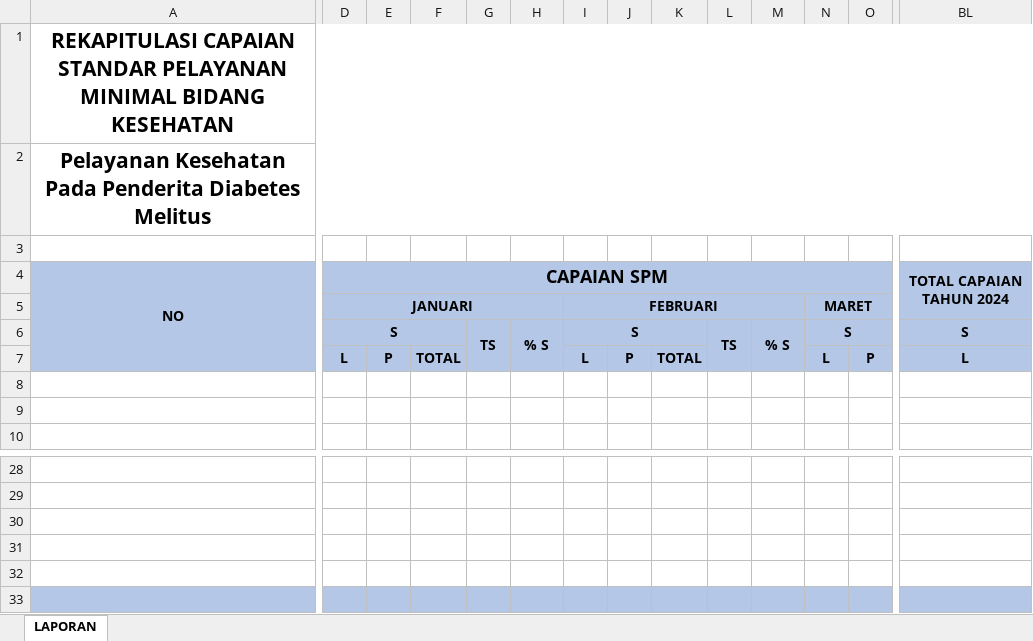
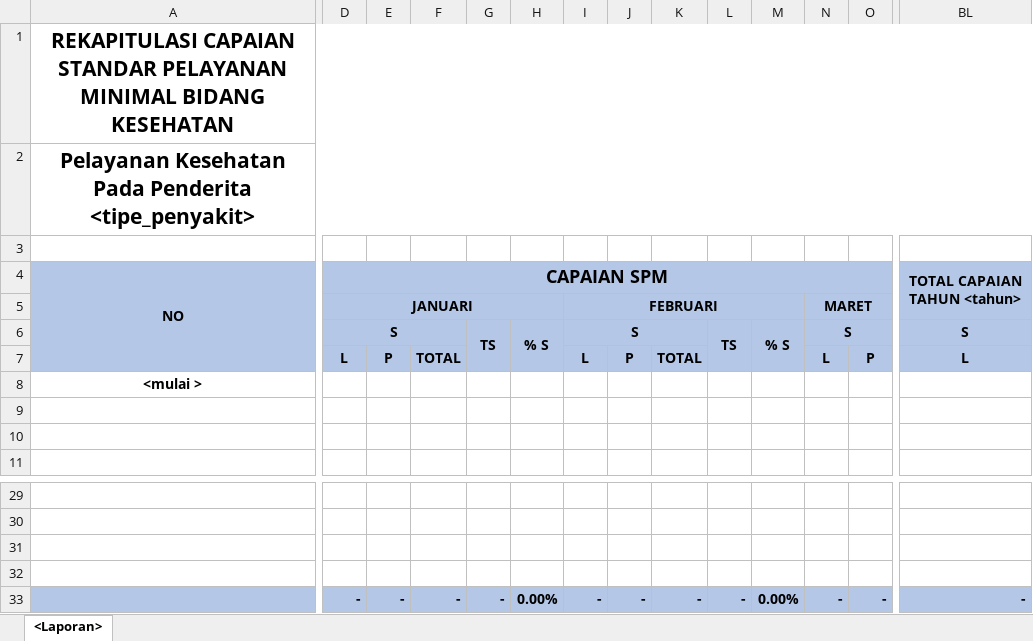
Before and after one commit to Bhimonw/akudihatinya-backend, an Excel workbook: resources/views/exports/formatLaporanAkudihatinya/monthly.xlsx, sheet <Laporan>, drawn as a sheet; only a part is shown, gaps mark what is left out; values as stored, in another font and other column widths than the file's, no borders; removed rows and columns are numbered as before the commit, all else as after; rows hold the shown columns only; the diff covers the shown part only; the diff names each change by its address in the sheet, - before the commit and + after, or states it on an @@ line.

```diff
--- a/resources/views/exports/formatLaporanAkudihatinya/monthly.xlsx (sheet <Laporan>)
+++ b/resources/views/exports/formatLaporanAkudihatinya/monthly.xlsx (sheet <Laporan>)
-sheet tab: LAPORAN
+sheet tab: <Laporan>
-A2 (NO): …Pada Penderita Diabetes Melitus
+A2 (NO): …Pada Penderita <tipe_penyakit>
-D4:BK4 merged
+D4:AV4 merged
-BL4: TOTAL CAPAIAN TAHUN 2024
+BL4: TOTAL CAPAIAN TAHUN <tahun>
+row 8: <mulai >
-A33:BL33 fill: none
+A33:BL33 fill: #B4C7E7
-row 33: (empty)
+row 33:  | - | - | - | - | 0.00% | - | - | - | - | 0.00% | - | - | -
-row 33: (empty)
```
Also changed, not shown: cell formats elsewhere in this sheet, 3 other files.
